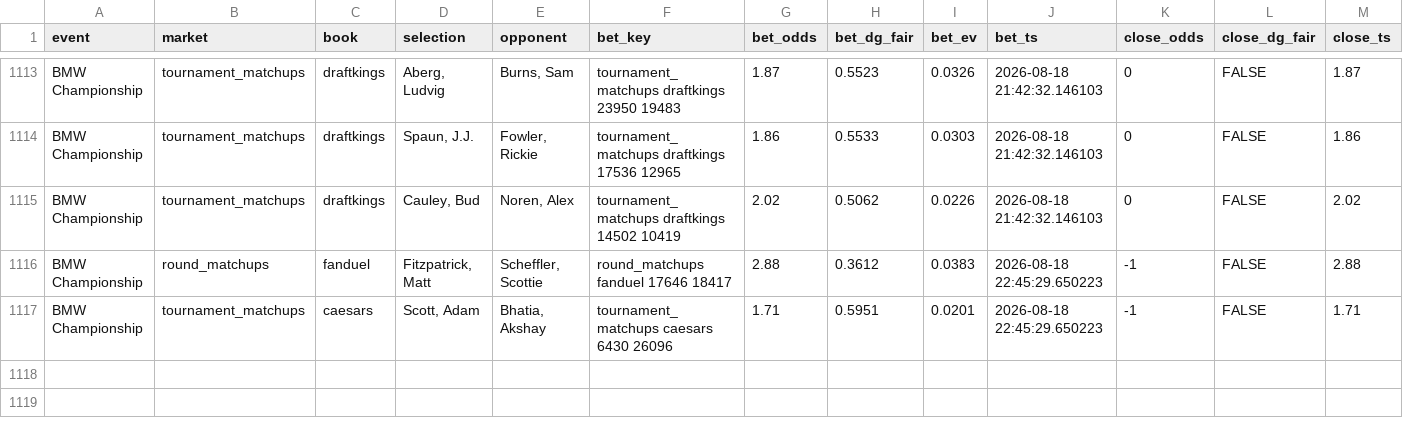
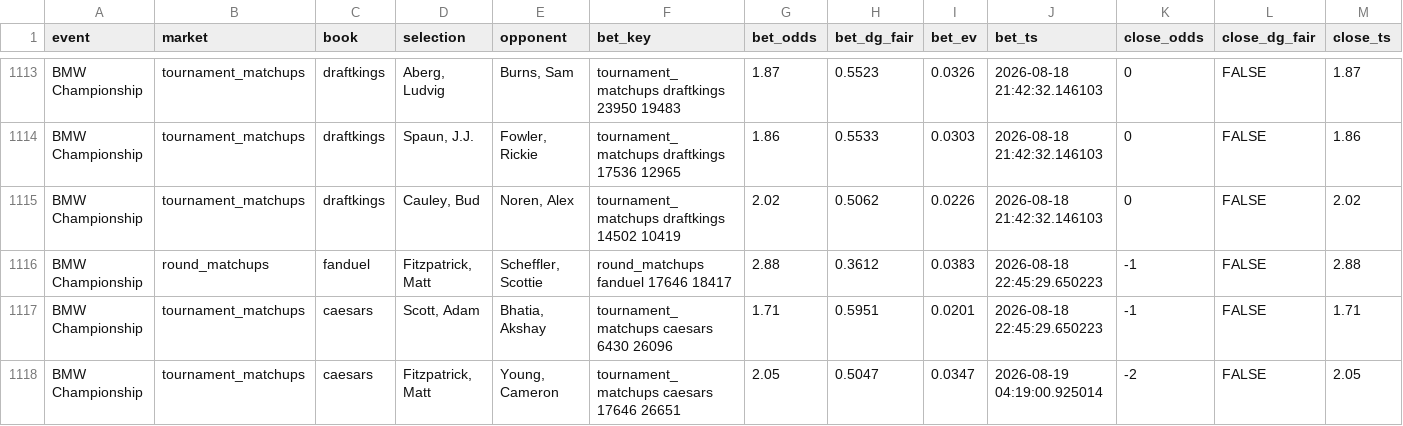
Before and after one commit to lucas-diehl/evbetting, a CSV file: golf_picks/alerts_log.csv, drawn as a sheet; only a part is shown, gaps mark what is left out; rows hold the shown columns only; the diff names each change by its address in the sheet, - before the commit and + after, or states it on an @@ line.

```diff
--- a/golf_picks/alerts_log.csv
+++ b/golf_picks/alerts_log.csv
+row 1118: BMW Championship | tournament_matchups | caesars | Fitzpatrick, Matt | Young, Cameron | tournament_matchups caesars 17646 26651 | 2.05 | 0.5047 | 0.0347 | 2026-08-19 04:19:00.925014 | -2 | FALSE | 2.05
```
Also changed, not shown: 1 other file.
